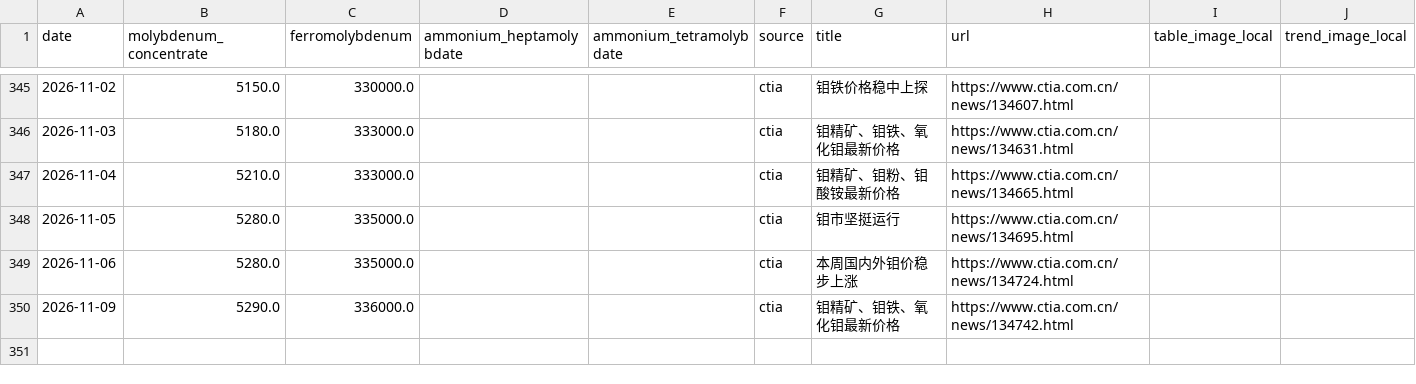
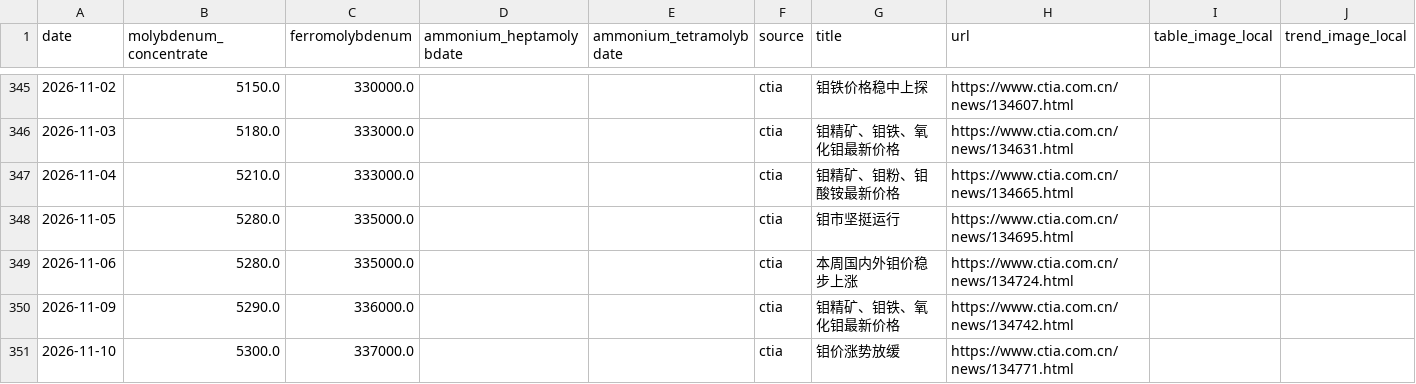
Before and after one commit to Henrywzh/alternative-data, a CSV file: data/raw/minerals_signal_data/molybdenum_chinatungsten.csv, drawn as a sheet; only a part is shown, gaps mark what is left out; the diff names each change by its address in the sheet, - before the commit and + after, or states it on an @@ line.

```diff
--- a/data/raw/minerals_signal_data/molybdenum_chinatungsten.csv
+++ b/data/raw/minerals_signal_data/molybdenum_chinatungsten.csv
+row 351: 2026-11-10 | 5300.0 | 337000.0 |  |  | ctia | 钼价涨势放缓 | https://www.ctia.com.cn/news/134771.html
```
Also changed, not shown: data/raw/minerals_signal_data/tungsten_chinatungsten.csv, 2 other files.
